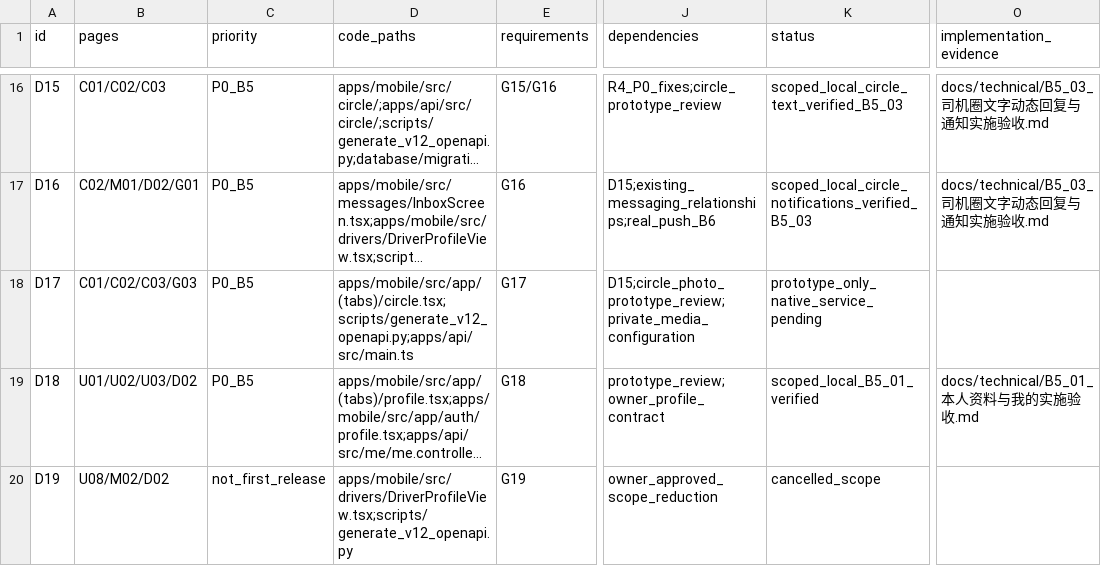
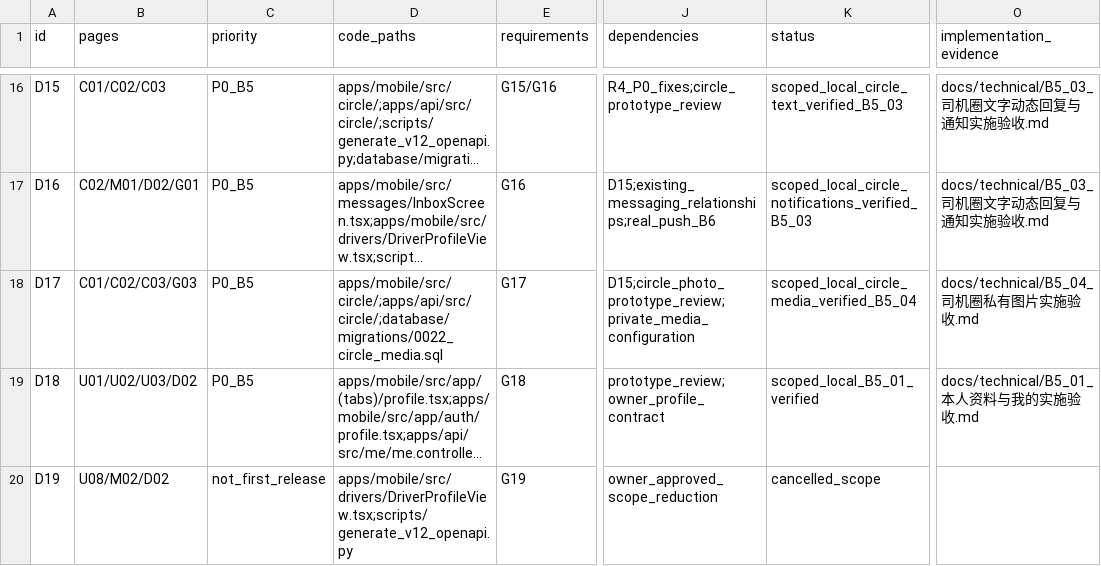
Before and after one commit to olly888/abasong, a CSV file: docs/technical/V3.2_代码差异清单.csv, drawn as a sheet; only a part is shown, gaps mark what is left out; long unchanged cells end in …; the diff names each change by its address in the sheet, - before the commit and + after, or states it on an @@ line.

```diff
--- a/docs/technical/V3.2_代码差异清单.csv
+++ b/docs/technical/V3.2_代码差异清单.csv
-D18 (code_paths): apps/mobile/src/app/(tabs)/circle.tsx;scripts/generate_v12_openapi.py;apps/api/src/main.ts
+D18 (code_paths): apps/mobile/src/circle/;apps/api/src/circle/;database/migrations/0022_circle_media.sql
-K18 (status): prototype_only_native_service_pending
+K18 (status): scoped_local_circle_media_verified_B5_04
-O18 (implementation_evidence): (empty)
+O18 (implementation_evidence): docs/technical/B5_04_司机圈私有图片实施验收.md
```
Also changed, not shown: docs/technical/V3.2_App对齐开发任务清单.csv, 52 other files.
